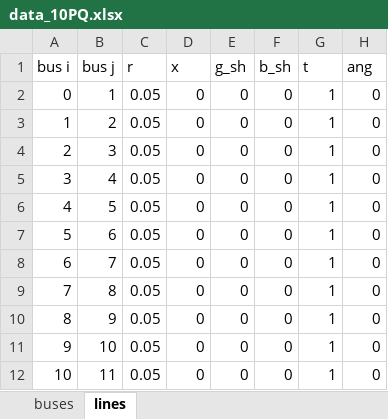
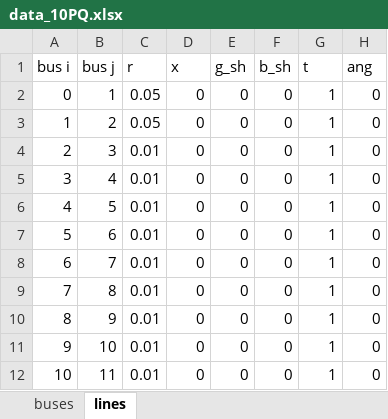
Before and after one commit to JosepFanals/CITCEA, an Excel workbook: Codi/PGD/data_10PQ.xlsx, sheet lines, drawn as a sheet; values as stored, in another font and other column widths than the file's, no borders; the diff names each change by its address in the sheet, - before the commit and + after, or states it on an @@ line.

```diff
--- a/Codi/PGD/data_10PQ.xlsx (sheet lines)
+++ b/Codi/PGD/data_10PQ.xlsx (sheet lines)
-C4:C12 (r): 0.05
+C4:C12 (r): 0.01
```
Also changed, not shown: sheet buses, Codi/PGD/Map_S.xlsx, 3 other files.
